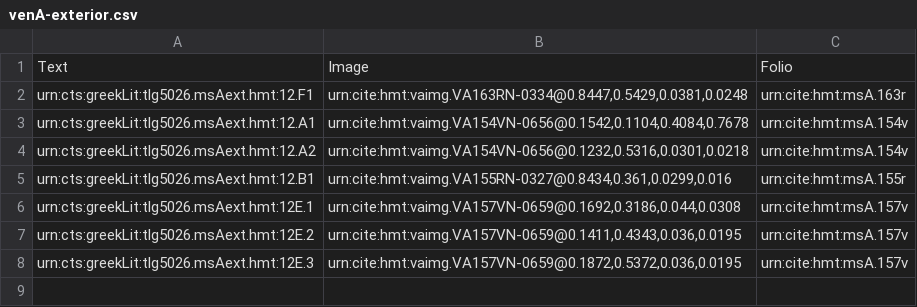
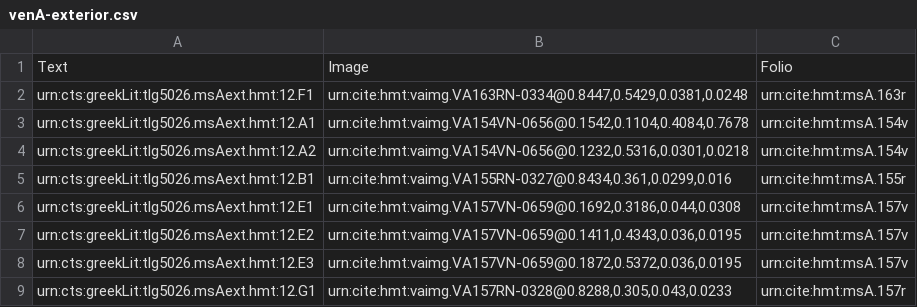
Before and after one commit to hmteditors/alums1, a CSV file: hmt-12/collections/venA-exterior.csv, drawn as a sheet; the diff names each change by its address in the sheet, - before the commit and + after, or states it on an @@ line.

Commit message:
Update venA-exterior.csv
indexed scholion 12.G1

```diff
--- a/hmt-12/collections/venA-exterior.csv
+++ b/hmt-12/collections/venA-exterior.csv
-A6: urn:cts:greekLit:tlg5026.msAext.hmt:12E.1
+A6: urn:cts:greekLit:tlg5026.msAext.hmt:12.E1
-A7: urn:cts:greekLit:tlg5026.msAext.hmt:12E.2
+A7: urn:cts:greekLit:tlg5026.msAext.hmt:12.E2
-A8: urn:cts:greekLit:tlg5026.msAext.hmt:12E.3
+A8: urn:cts:greekLit:tlg5026.msAext.hmt:12.E3
+row 9: urn:cts:greekLit:tlg5026.msAext.hmt:12.G1 | urn:cite:hmt:vaimg.VA157RN-0328@0.8288,0.305,0.043,0.0233 | urn:cite:hmt:msA.157r
```
